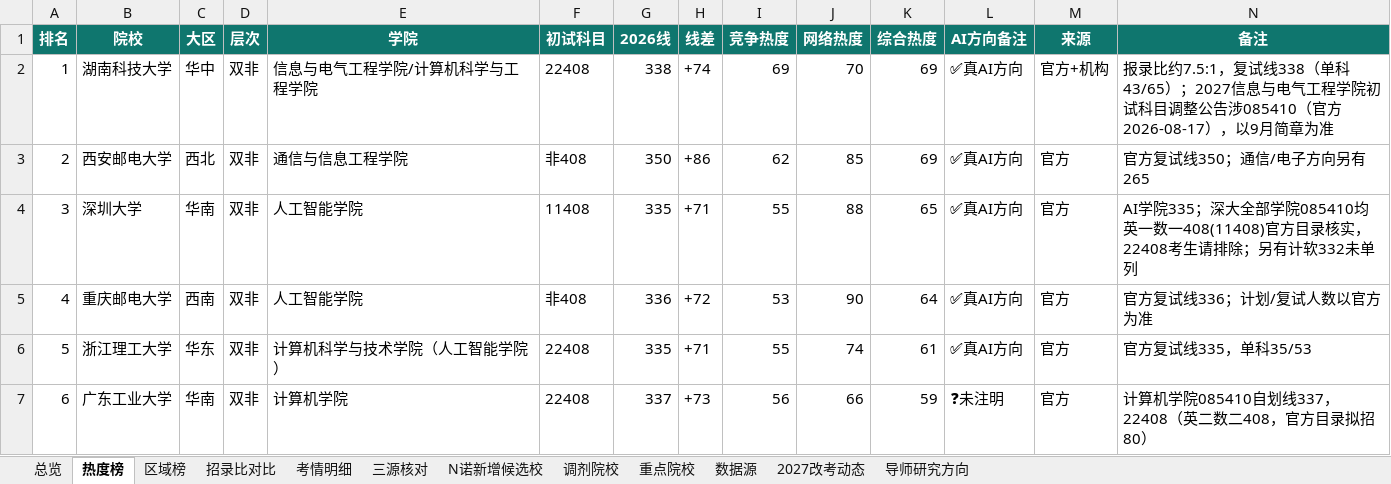
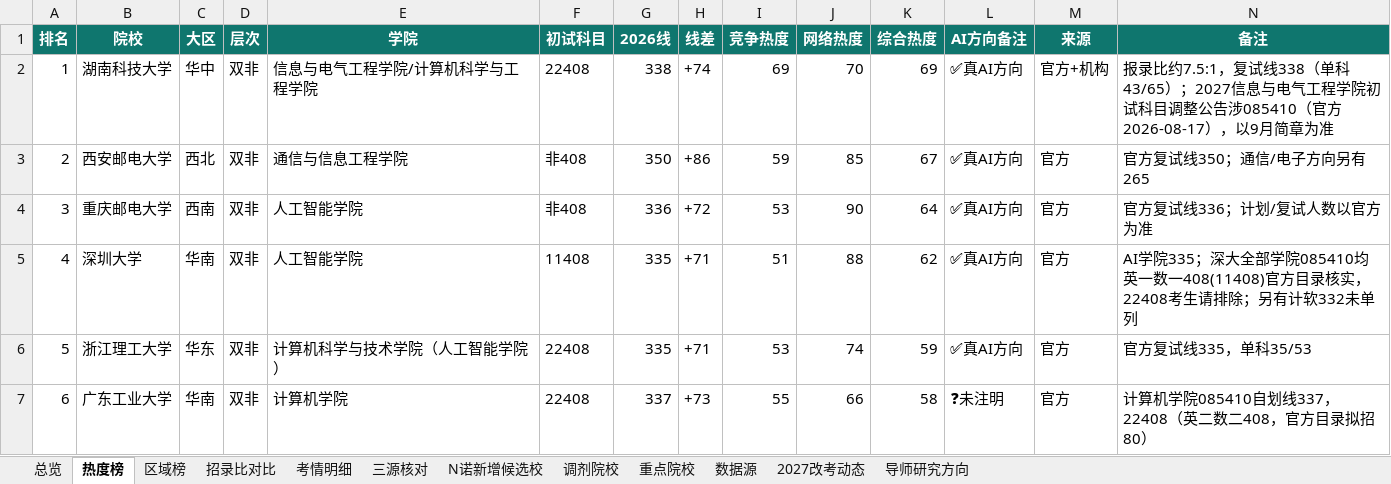
Before and after one commit to Laz8Noy/kaoyan408-share, an Excel workbook: 04-终极版择校/全国408_085410双非热度版_终极版_20260826.xlsx, sheet 热度榜, drawn as a sheet; only a part is shown; values as stored, in another font and other column widths than the file's, no borders; the diff covers the shown part only; the diff names each change by its address in the sheet, - before the commit and + after, or states it on an @@ line.

```diff
--- a/04-终极版择校/全国408_085410双非热度版_终极版_20260826.xlsx (sheet 热度榜)
+++ b/04-终极版择校/全国408_085410双非热度版_终极版_20260826.xlsx (sheet 热度榜)
-I3 (竞争热度): 62
+I3 (竞争热度): 59
-K3 (综合热度): 69
+K3 (综合热度): 67
-B4 (院校): 深圳大学
+B4 (院校): 重庆邮电大学
-C4 (大区): 华南
+C4 (大区): 西南
-F4 (初试科目): 11408
+F4 (初试科目): 非408
-G4 (2026线): 335
+G4 (2026线): 336
-H4 (线差): +71
+H4 (线差): +72
-I4 (竞争热度): 55
+I4 (竞争热度): 53
-J4 (网络热度): 88
+J4 (网络热度): 90
-K4 (综合热度): 65
+K4 (综合热度): 64
-N4 (备注): AI学院335；深大全部学院085410均英一数一408(11408)官方目录核实，22408考生请排除；另有计软332未单列
+N4 (备注): 官方复试线336；计划/复试人数以官方为准
-B5 (院校): 重庆邮电大学
+B5 (院校): 深圳大学
-C5 (大区): 西南
+C5 (大区): 华南
-F5 (初试科目): 非408
+F5 (初试科目): 11408
-G5 (2026线): 336
+G5 (2026线): 335
-H5 (线差): +72
+H5 (线差): +71
-I5 (竞争热度): 53
+I5 (竞争热度): 51
-J5 (网络热度): 90
+J5 (网络热度): 88
-K5 (综合热度): 64
+K5 (综合热度): 62
-N5 (备注): 官方复试线336；计划/复试人数以官方为准
+N5 (备注): AI学院335；深大全部学院085410均英一数一408(11408)官方目录核实，22408考生请排除；另有计软332未单列
-I6 (竞争热度): 55
+I6 (竞争热度): 53
-K6 (综合热度): 61
+K6 (综合热度): 59
-I7 (竞争热度): 56
+I7 (竞争热度): 55
-K7 (综合热度): 59
+K7 (综合热度): 58
```
Also changed, not shown: 1142 edited cells elsewhere in this sheet, sheet 区域榜, sheet 考情明细, sheet 招录比对比, sheet 总览, sheet 三源核对, sheet 重点院校, 2 more sheets, 8 other files.
